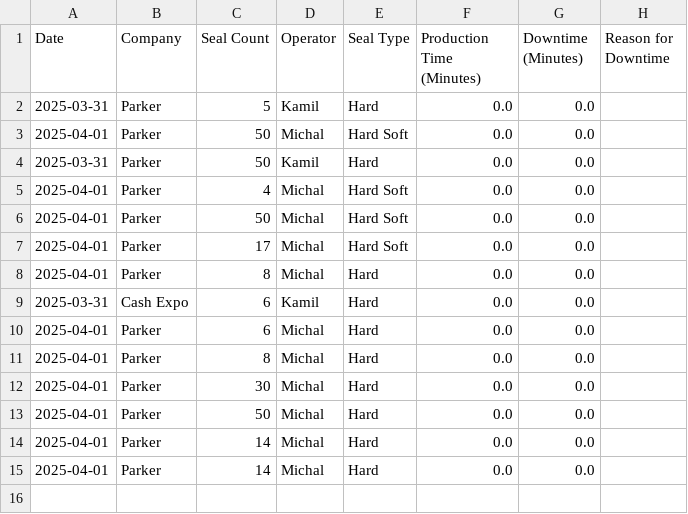
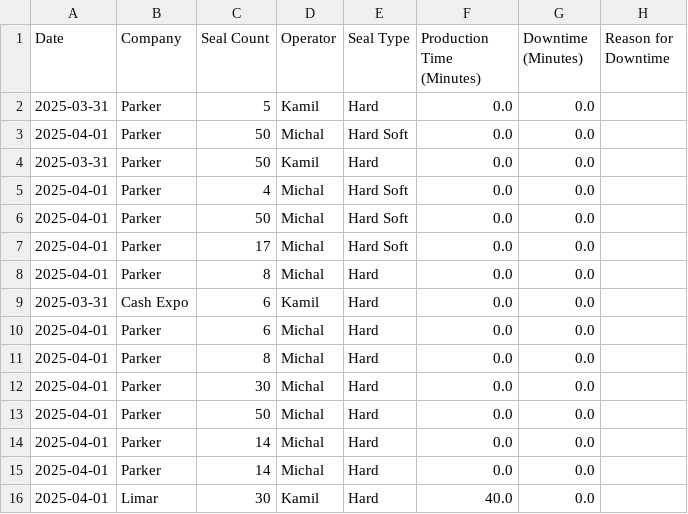
Before and after one commit to ChinQuan/Production-App, a CSV file: production_data.csv, drawn as a sheet; the diff names each change by its address in the sheet, - before the commit and + after, or states it on an @@ line.

Commit message:
Updating production data

```diff
--- a/production_data.csv
+++ b/production_data.csv
+row 16: 2025-04-01 | Limar | 30 | Kamil | Hard | 40.0 | 0.0
```
